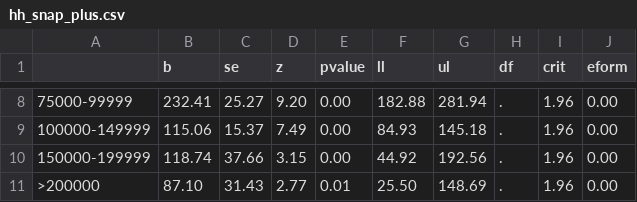
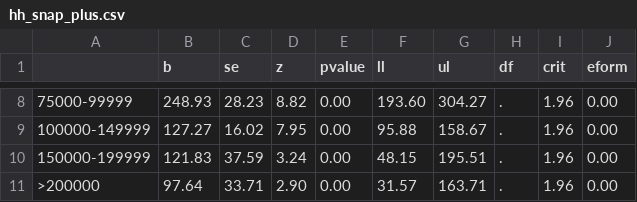
Before and after one commit to felixbuchholz/dataviz-thesis, a CSV file: data/stata/hh_snap_plus.csv, drawn as a sheet; only a part is shown, gaps mark what is left out; the diff covers the shown part only.

```diff
--- a/data/stata/hh_snap_plus.csv
+++ b/data/stata/hh_snap_plus.csv
@@ -8,4 +8,4 @@
-"75000-99999","232.41","25.27","9.20","0.00","182.88","281.94",".","1.96","0.00"
-"100000-149999","115.06","15.37","7.49","0.00","84.93","145.18",".","1.96","0.00"
-"150000-199999","118.74","37.66","3.15","0.00","44.92","192.56",".","1.96","0.00"
-">200000","87.10","31.43","2.77","0.01","25.50","148.69",".","1.96","0.00"
+"75000-99999","248.93","28.23","8.82","0.00","193.60","304.27",".","1.96","0.00"
+"100000-149999","127.27","16.02","7.95","0.00","95.88","158.67",".","1.96","0.00"
+"150000-199999","121.83","37.59","3.24","0.00","48.15","195.51",".","1.96","0.00"
+">200000","97.64","33.71","2.90","0.00","31.57","163.71",".","1.96","0.00"
```
Also changed, not shown: 30 edited cells elsewhere in this file, 16 other files.
